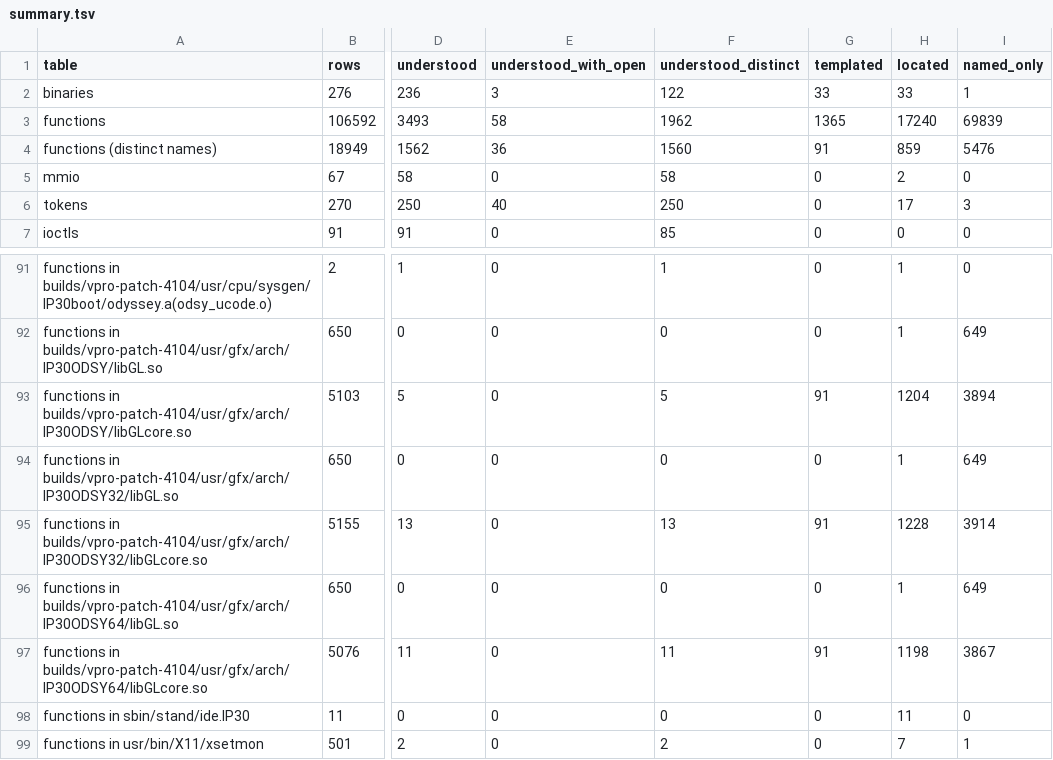
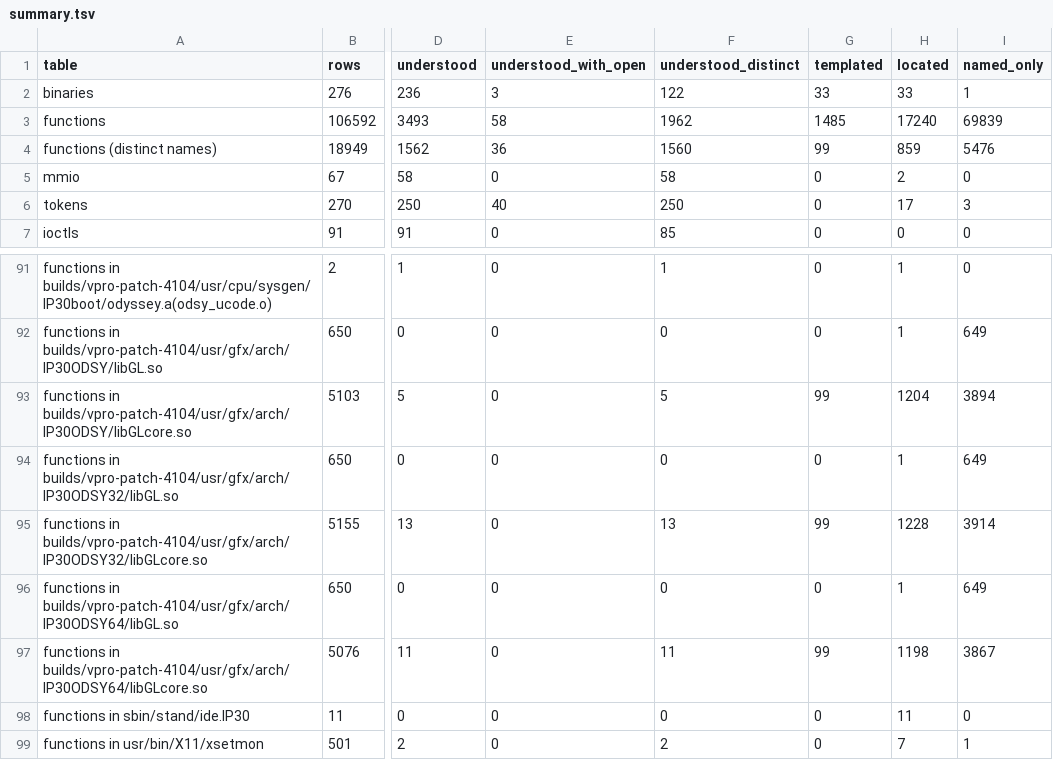
Before and after one commit to jamesbraid/odsy, a TSV file: docs/inventory/summary.tsv, drawn as a sheet; only a part is shown, gaps mark what is left out; the diff covers the shown part only; the diff names each change by its address in the sheet, - before the commit and + after, or states it on an @@ line.

```diff
--- a/docs/inventory/summary.tsv
+++ b/docs/inventory/summary.tsv
-G3 (templated): 1365
+G3 (templated): 1485
-G4 (templated): 91
+G4 (templated): 99
-G93 (templated): 91
+G93 (templated): 99
-G95 (templated): 91
+G95 (templated): 99
-G97 (templated): 91
+G97 (templated): 99
```
Also changed, not shown: 12 edited cells elsewhere in this file, 2 other files.
